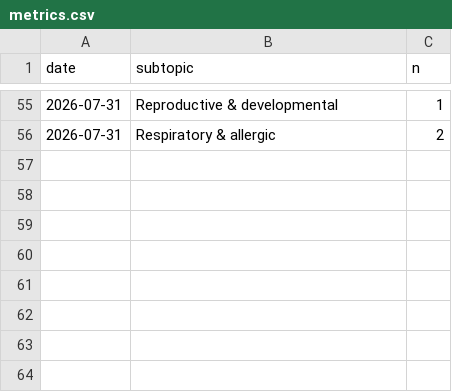
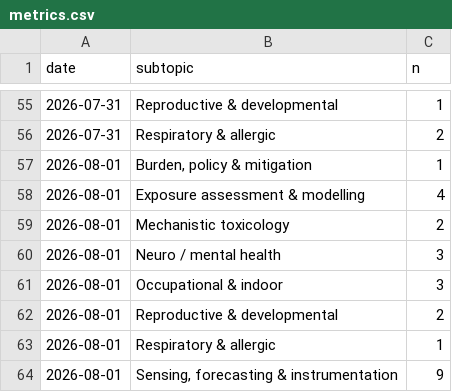
Before and after one commit to mi3nts/Background_Research_Reports, a CSV file: claude/state/metrics.csv, drawn as a sheet; only a part is shown, gaps mark what is left out; the diff names each change by its address in the sheet, - before the commit and + after, or states it on an @@ line.

Commit message:
PM Research Watch 2026-08-01 — 25 new records + weekly W31
Crossref by-journal harvest leg (the fix the 31 Jul issue prescribed): sensing
records 0 -> 9. First weekly rollup, pooled 27 Jul - 1 Aug (the 26 Jul slot is the
July backfill and is excluded, stated in the issue). Three figure defects fixed:
design classifier fall-through, f2 label/legend collision, w1 monthly-only framing.

```diff
--- a/claude/state/metrics.csv
+++ b/claude/state/metrics.csv
+row 57: 2026-08-01 | Burden, policy & mitigation | 1
+row 58: 2026-08-01 | Exposure assessment & modelling | 4
+row 59: 2026-08-01 | Mechanistic toxicology | 2
+row 60: 2026-08-01 | Neuro / mental health | 3
+row 61: 2026-08-01 | Occupational & indoor | 3
+row 62: 2026-08-01 | Reproductive & developmental | 2
+row 63: 2026-08-01 | Respiratory & allergic | 1
+row 64: 2026-08-01 | Sensing, forecasting & instrumentation | 9
```
Also changed, not shown: 18 other files.
